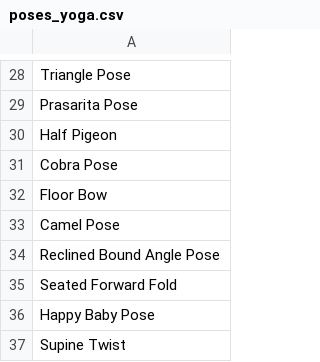
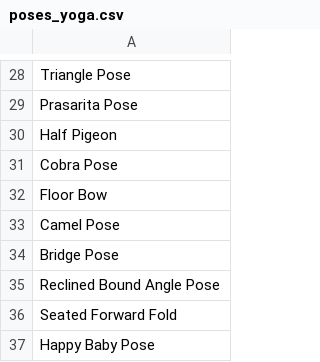
Before and after one commit to cclittle13/TullyandTsegiAsanaGenerator, a CSV file: poses_yoga.csv, drawn as a sheet; only a part is shown, gaps mark what is left out; the shorter side is filled out with more unchanged rows.

```diff
--- a/poses_yoga.csv
+++ b/poses_yoga.csv
@@ -33,2 +33,3 @@ Floor Bow,
 Camel Pose,
+Bridge Pose,
 Reclined Bound Angle Pose,
```
Also changed, not shown: 21 other files.
